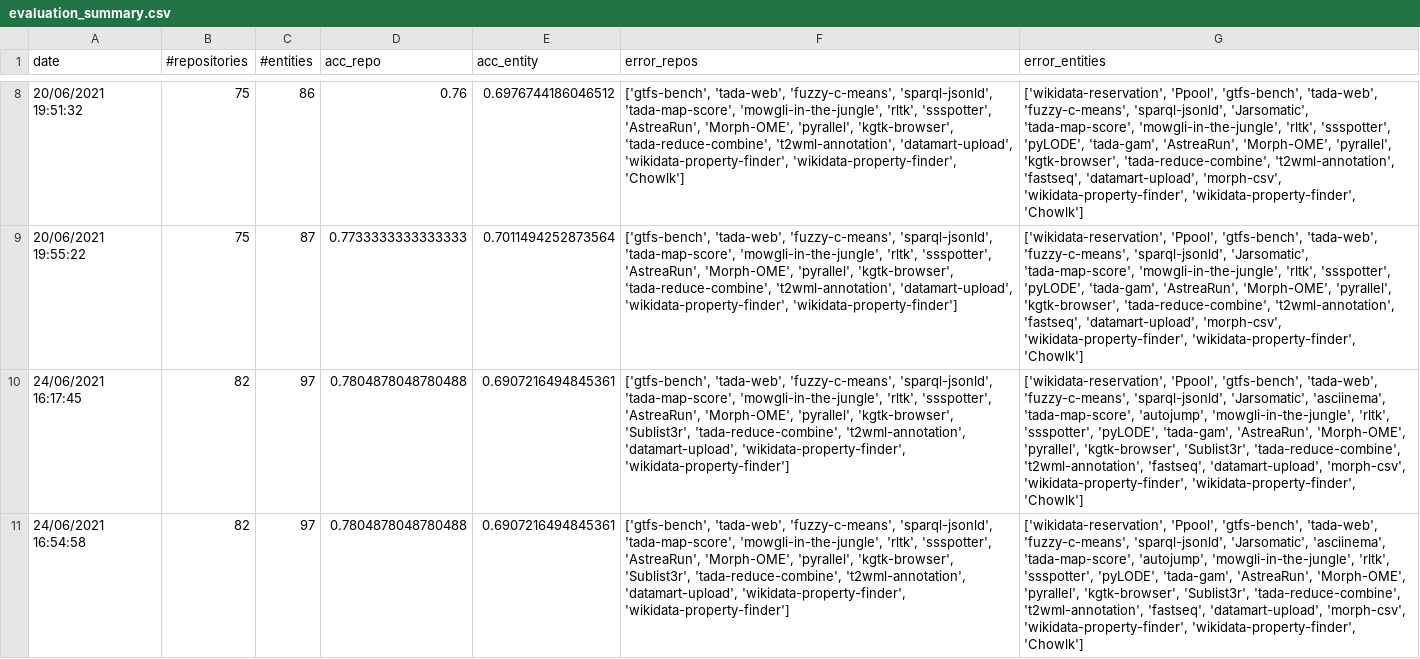
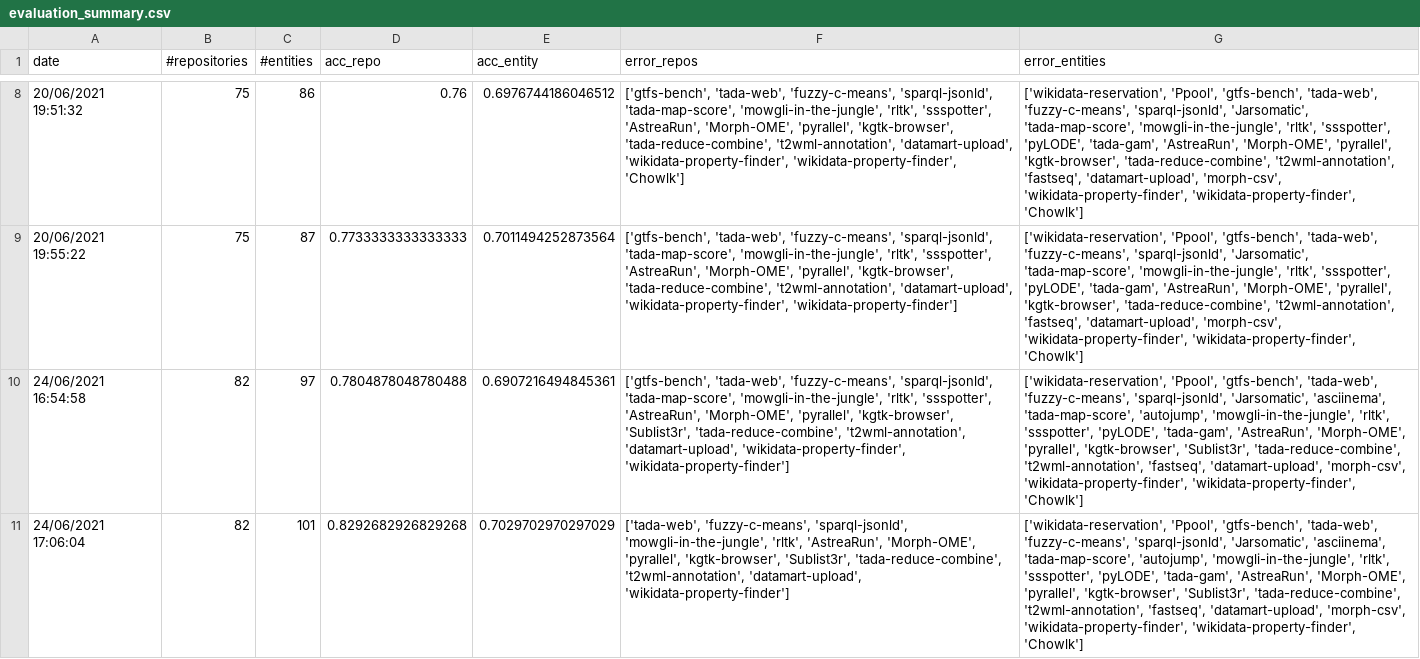
Before and after one commit to SoftwareUnderstanding/inspect4py, a CSV file: main_command/evaluation_summary.csv, drawn as a sheet; only a part is shown, gaps mark what is left out; removed rows and columns are numbered as before the commit, all else as after; the diff names each change by its address in the sheet, - before the commit and + after, or states it on an @@ line.

```diff
--- a/main_command/evaluation_summary.csv
+++ b/main_command/evaluation_summary.csv
-row 10: 24/06/2021 16:17:45 | 82 | 97 | 0.7804878048780488 | 0.6907216494845361 | ['gtfs-bench', 'tada-web', 'fuzzy-c-means', 'sparql-jsonld', 'tada-map-score', 'mowgli-in-the-jungle', 'rltk', 'ssspotter', 'AstreaRun', 'Morph-OME', 'pyrallel', 'kgtk-browser', 'Sublist3r', 'tada-reduce-combine', 't2wml-annotation', 'datamart-upload', 'wikidata-property-finder', 'wikidata-property-finder'] | ['wikidata-reservation', 'Ppool', 'gtfs-bench', 'tada-web', 'fuzzy-c-means', 'sparql-jsonld', 'Jarsomatic', 'asciinema', 'tada-map-score', 'autojump', 'mowgli-in-the-jungle', 'rltk', 'ssspotter', 'pyLODE', 'tada-gam', 'AstreaRun', 'Morph-OME', 'pyrallel', 'kgtk-browser', 'Sublist3r', 'tada-reduce-combine', 't2wml-annotation', 'fastseq', 'datamart-upload', 'morph-csv', 'wikidata-property-finder', 'wikidata-property-finder', 'Chowlk']
+row 11: 24/06/2021 17:06:04 | 82 | 101 | 0.8292682926829268 | 0.7029702970297029 | ['tada-web', 'fuzzy-c-means', 'sparql-jsonld', 'mowgli-in-the-jungle', 'rltk', 'AstreaRun', 'Morph-OME', 'pyrallel', 'kgtk-browser', 'Sublist3r', 'tada-reduce-combine', 't2wml-annotation', 'datamart-upload', 'wikidata-property-finder'] | ['wikidata-reservation', 'Ppool', 'gtfs-bench', 'tada-web', 'fuzzy-c-means', 'sparql-jsonld', 'Jarsomatic', 'asciinema', 'tada-map-score', 'autojump', 'mowgli-in-the-jungle', 'rltk', 'ssspotter', 'pyLODE', 'tada-gam', 'AstreaRun', 'Morph-OME', 'pyrallel', 'kgtk-browser', 'Sublist3r', 'tada-reduce-combine', 't2wml-annotation', 'fastseq', 'datamart-upload', 'morph-csv', 'wikidata-property-finder', 'wikidata-property-finder', 'Chowlk']
```
Also changed, not shown: main_command/execution_commands_python_benchmark.csv, 1 other file.
